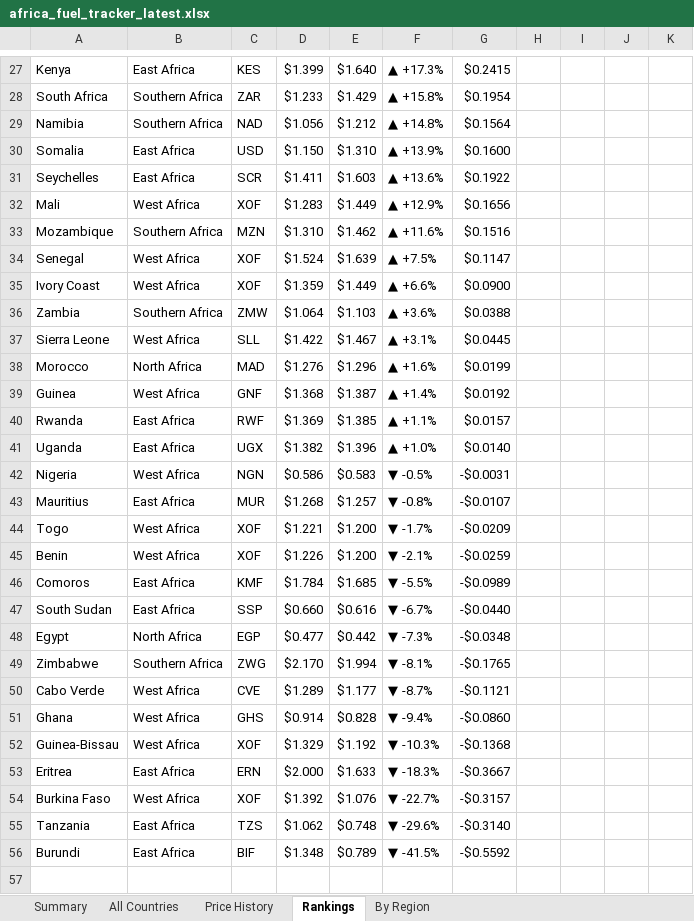
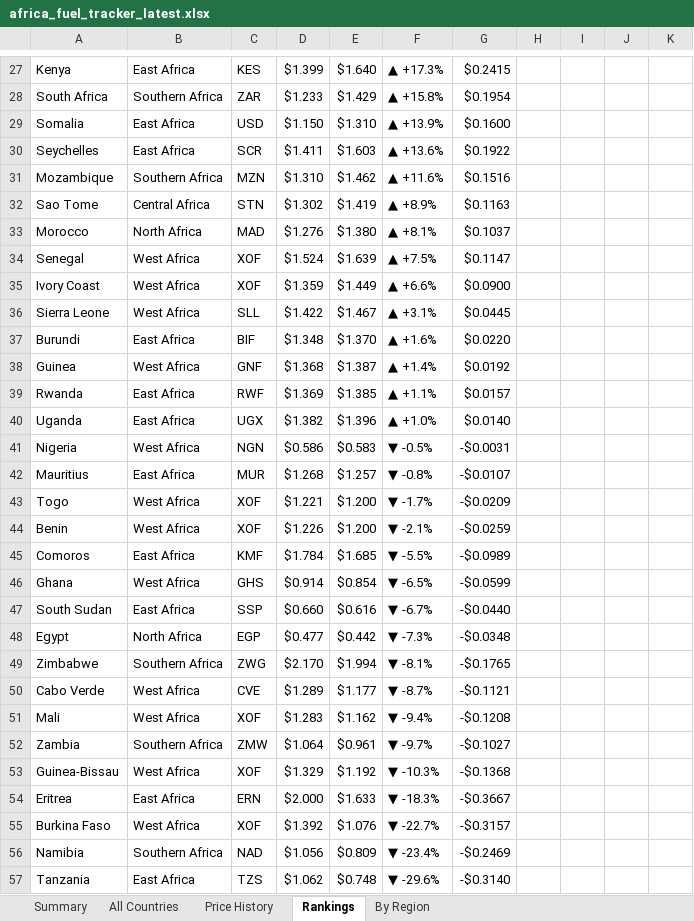
Before and after one commit to Data-Innovation-For-Africa/africa-fuel-tracker, an Excel workbook: africa_fuel_tracker_latest.xlsx, sheet Rankings, drawn as a sheet; only a part is shown, gaps mark what is left out; values as stored, in another font and other column widths than the file's, no cell formats; removed rows and columns are numbered as before the commit, all else as after; the diff covers the shown part only; the diff names each change by its address in the sheet, - before the commit and + after, or states it on an @@ line.

```diff
--- a/africa_fuel_tracker_latest.xlsx (sheet Rankings)
+++ b/africa_fuel_tracker_latest.xlsx (sheet Rankings)
-row 29: Namibia | Southern Africa | NAD | $1.056 | $1.212 | ▲ +14.8% | $0.1564
-row 32: Mali | West Africa | XOF | $1.283 | $1.449 | ▲ +12.9% | $0.1656
+row 32: Sao Tome | Central Africa | STN | $1.302 | $1.419 | ▲ +8.9% | $0.1163
+row 33: Morocco | North Africa | MAD | $1.276 | $1.380 | ▲ +8.1% | $0.1037
-row 36: Zambia | Southern Africa | ZMW | $1.064 | $1.103 | ▲ +3.6% | $0.0388
-row 38: Morocco | North Africa | MAD | $1.276 | $1.296 | ▲ +1.6% | $0.0199
+row 37: Burundi | East Africa | BIF | $1.348 | $1.370 | ▲ +1.6% | $0.0220
+row 46: Ghana | West Africa | GHS | $0.914 | $0.854 | ▼ -6.5% | -$0.0599
-row 51: Ghana | West Africa | GHS | $0.914 | $0.828 | ▼ -9.4% | -$0.0860
+row 51: Mali | West Africa | XOF | $1.283 | $1.162 | ▼ -9.4% | -$0.1208
+row 52: Zambia | Southern Africa | ZMW | $1.064 | $0.961 | ▼ -9.7% | -$0.1027
+row 56: Namibia | Southern Africa | NAD | $1.056 | $0.809 | ▼ -23.4% | -$0.2469
-row 56: Burundi | East Africa | BIF | $1.348 | $0.789 | ▼ -41.5% | -$0.5592
```
Also changed, not shown: 13 edited cells elsewhere in this sheet, sheet By Region, sheet All Countries, sheet Price History, sheet Summary, cell formats, 3 other files.
